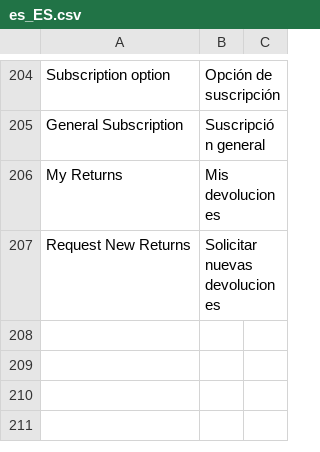
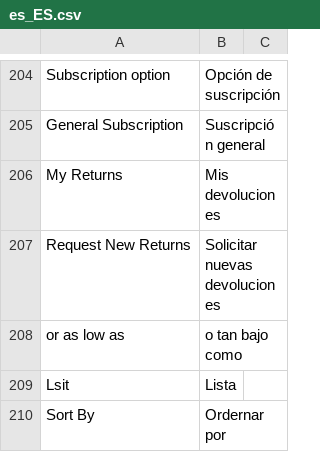
Before and after one commit to hanghua2017/icuracao-dev, a CSV file: app/design/frontend/Dyode/curacao/i18n/es_ES.csv, drawn as a sheet; only a part is shown, gaps mark what is left out.

```diff
--- a/app/design/frontend/Dyode/curacao/i18n/es_ES.csv
+++ b/app/design/frontend/Dyode/curacao/i18n/es_ES.csv
@@ -207 +207,4 @@
 "Request New Returns","Solicitar nuevas devoluciones"
+"or as low as","o tan bajo como"
+"Lsit","Lista"
+"Sort By","Ordernar por"
```
Also changed, not shown: 3 other files.
